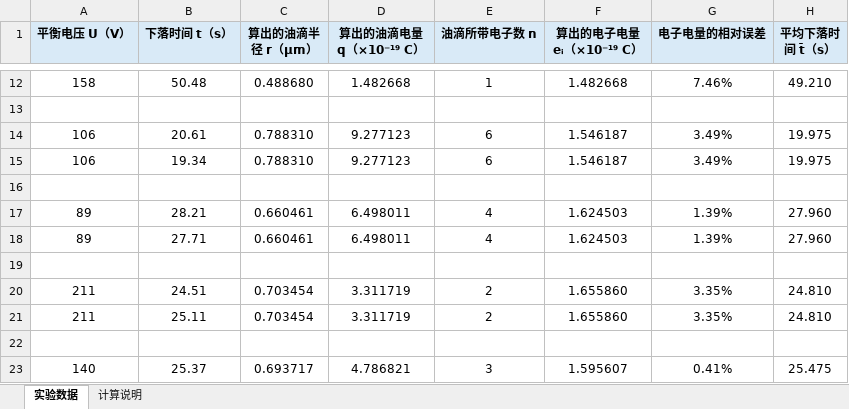
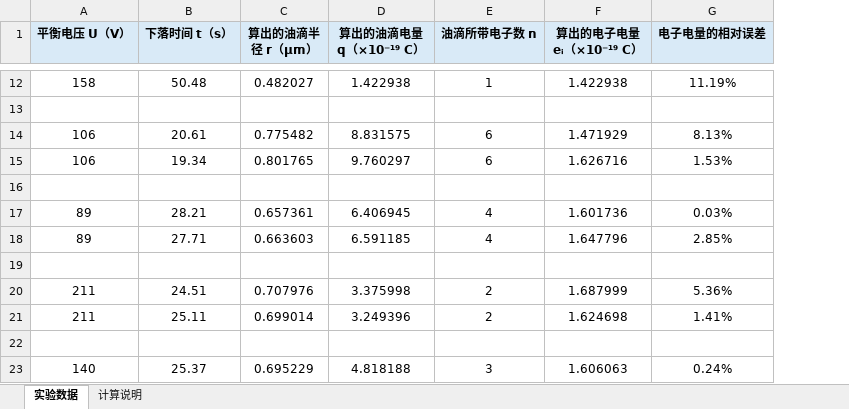
Before and after one commit to github-sjz-ui/Modern-Physics-Experiments, an Excel workbook: Millikan oil drop experiment/工作簿1_已计算.xlsx, sheet 实验数据, drawn as a sheet; only a part is shown, gaps mark what is left out; values as stored, in another font and other column widths than the file's, no borders; the diff covers the shown part only; the diff names each change by its address in the sheet, - before the commit and + after, or states it on an @@ line.

```diff
--- a/Millikan oil drop experiment/工作簿1_已计算.xlsx (sheet 实验数据)
+++ b/Millikan oil drop experiment/工作簿1_已计算.xlsx (sheet 实验数据)
-column H (平均下落时间 t̄（s）), rows 12-23: 49.210 |  | 19.975 | 19.975 |  | 27.960 | 27.960 |  | 24.810 | 24.810 |  | 25.475
-C12 (算出的油滴半径 r（μm）): 0.488680
+C12 (算出的油滴半径 r（μm）): 0.482027
-D12 (算出的油滴电量 q（×10⁻¹⁹ C）): 1.482668
+D12 (算出的油滴电量 q（×10⁻¹⁹ C）): 1.422938
-F12 (算出的电子电量 eᵢ（×10⁻¹⁹ C）): 1.482668
+F12 (算出的电子电量 eᵢ（×10⁻¹⁹ C）): 1.422938
-G12 (电子电量的相对误差): 7.46%
+G12 (电子电量的相对误差): 11.19%
-C14 (算出的油滴半径 r（μm）): 0.788310
+C14 (算出的油滴半径 r（μm）): 0.775482
-D14 (算出的油滴电量 q（×10⁻¹⁹ C）): 9.277123
+D14 (算出的油滴电量 q（×10⁻¹⁹ C）): 8.831575
-F14 (算出的电子电量 eᵢ（×10⁻¹⁹ C）): 1.546187
+F14 (算出的电子电量 eᵢ（×10⁻¹⁹ C）): 1.471929
-G14 (电子电量的相对误差): 3.49%
+G14 (电子电量的相对误差): 8.13%
-C15 (算出的油滴半径 r（μm）): 0.788310
+C15 (算出的油滴半径 r（μm）): 0.801765
-D15 (算出的油滴电量 q（×10⁻¹⁹ C）): 9.277123
+D15 (算出的油滴电量 q（×10⁻¹⁹ C）): 9.760297
-F15 (算出的电子电量 eᵢ（×10⁻¹⁹ C）): 1.546187
+F15 (算出的电子电量 eᵢ（×10⁻¹⁹ C）): 1.626716
-G15 (电子电量的相对误差): 3.49%
+G15 (电子电量的相对误差): 1.53%
-C17 (算出的油滴半径 r（μm）): 0.660461
+C17 (算出的油滴半径 r（μm）): 0.657361
-D17 (算出的油滴电量 q（×10⁻¹⁹ C）): 6.498011
+D17 (算出的油滴电量 q（×10⁻¹⁹ C）): 6.406945
-F17 (算出的电子电量 eᵢ（×10⁻¹⁹ C）): 1.624503
+F17 (算出的电子电量 eᵢ（×10⁻¹⁹ C）): 1.601736
-G17 (电子电量的相对误差): 1.39%
+G17 (电子电量的相对误差): 0.03%
-C18 (算出的油滴半径 r（μm）): 0.660461
+C18 (算出的油滴半径 r（μm）): 0.663603
-D18 (算出的油滴电量 q（×10⁻¹⁹ C）): 6.498011
+D18 (算出的油滴电量 q（×10⁻¹⁹ C）): 6.591185
-F18 (算出的电子电量 eᵢ（×10⁻¹⁹ C）): 1.624503
+F18 (算出的电子电量 eᵢ（×10⁻¹⁹ C）): 1.647796
-G18 (电子电量的相对误差): 1.39%
+G18 (电子电量的相对误差): 2.85%
-C20 (算出的油滴半径 r（μm）): 0.703454
+C20 (算出的油滴半径 r（μm）): 0.707976
-D20 (算出的油滴电量 q（×10⁻¹⁹ C）): 3.311719
+D20 (算出的油滴电量 q（×10⁻¹⁹ C）): 3.375998
-F20 (算出的电子电量 eᵢ（×10⁻¹⁹ C）): 1.655860
+F20 (算出的电子电量 eᵢ（×10⁻¹⁹ C）): 1.687999
-G20 (电子电量的相对误差): 3.35%
+G20 (电子电量的相对误差): 5.36%
-C21 (算出的油滴半径 r（μm）): 0.703454
+C21 (算出的油滴半径 r（μm）): 0.699014
-D21 (算出的油滴电量 q（×10⁻¹⁹ C）): 3.311719
+D21 (算出的油滴电量 q（×10⁻¹⁹ C）): 3.249396
-F21 (算出的电子电量 eᵢ（×10⁻¹⁹ C）): 1.655860
+F21 (算出的电子电量 eᵢ（×10⁻¹⁹ C）): 1.624698
-G21 (电子电量的相对误差): 3.35%
+G21 (电子电量的相对误差): 1.41%
-C23 (算出的油滴半径 r（μm）): 0.693717
+C23 (算出的油滴半径 r（μm）): 0.695229
-D23 (算出的油滴电量 q（×10⁻¹⁹ C）): 4.786821
+D23 (算出的油滴电量 q（×10⁻¹⁹ C）): 4.818188
-F23 (算出的电子电量 eᵢ（×10⁻¹⁹ C）): 1.595607
+F23 (算出的电子电量 eᵢ（×10⁻¹⁹ C）): 1.606063
-G23 (电子电量的相对误差): 0.41%
+G23 (电子电量的相对误差): 0.24%
```
Also changed, not shown: 48 edited cells elsewhere in this sheet, sheet 计算说明, 6 other files.
